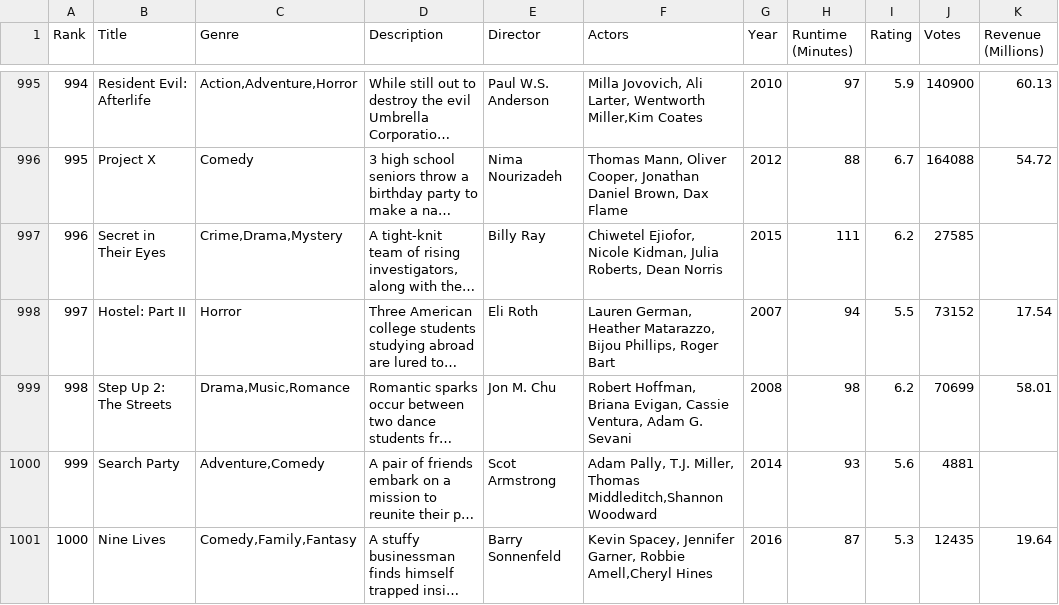
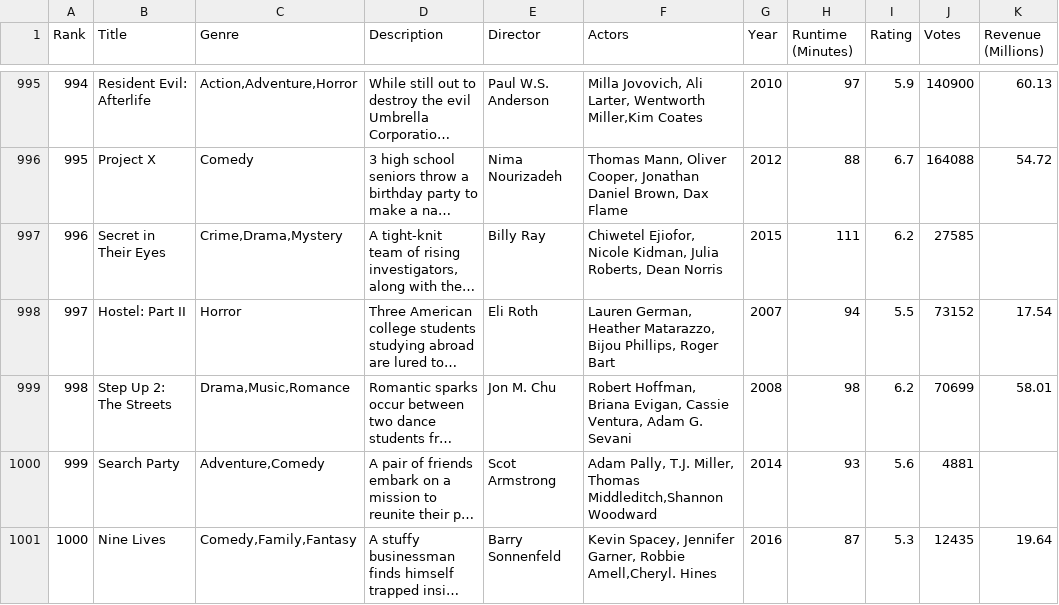
Before and after one commit to Praise-Jah/ISM-415, a CSV file: IMDB-Movie-Data.csv, drawn as a sheet; only a part is shown, gaps mark what is left out; long unchanged cells end in …; the diff names each change by its address in the sheet, - before the commit and + after, or states it on an @@ line.

Commit message:
IMDB csv

```diff
--- a/IMDB-Movie-Data.csv
+++ b/IMDB-Movie-Data.csv
-F1001 (Actors): …Garner, Robbie Amell,Cheryl Hines
+F1001 (Actors): …Garner, Robbie Amell,Cheryl. Hines
```
